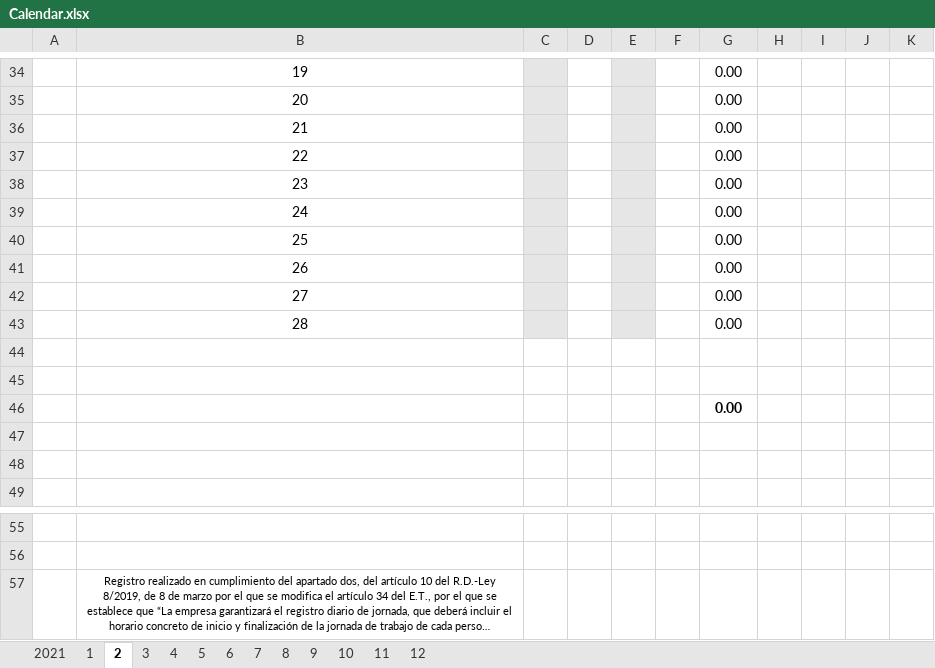
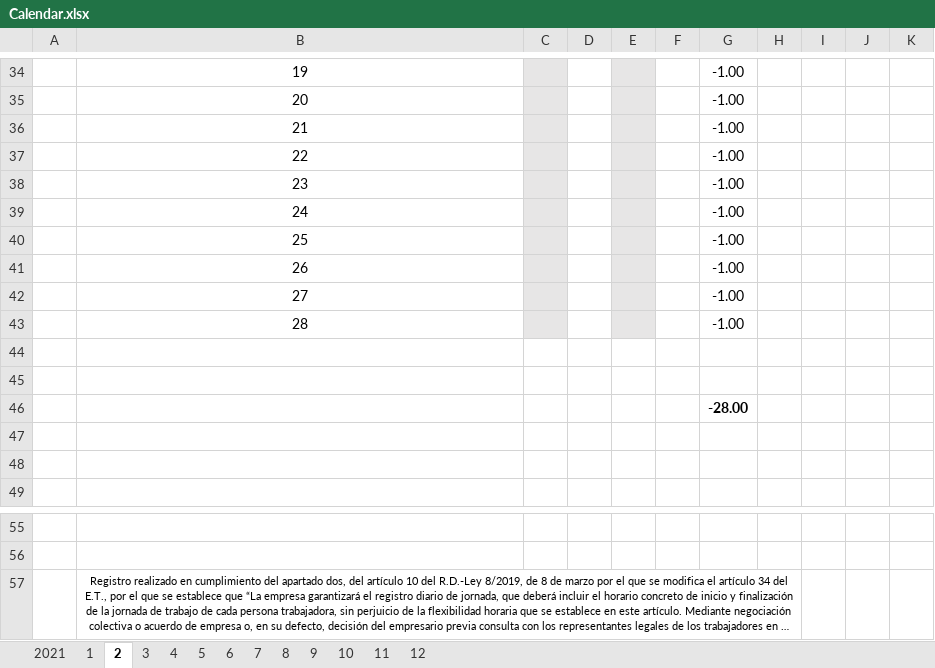
Before and after one commit to Daevid-NoFace/Control-Horarios, an Excel workbook: Calendar.xlsx, sheet 2, drawn as a sheet; only a part is shown, gaps mark what is left out; long unchanged cells end in …; values as stored, in another font and other column widths than the file's, no borders; the diff covers the shown part only; the diff names each change by its address in the sheet, - before the commit and + after, or states it on an @@ line.

```diff
--- a/Calendar.xlsx (sheet 2)
+++ b/Calendar.xlsx (sheet 2)
-G34:G43: 0.00
+G34:G43: -1.00
-G46: 0.00
+G46: -28.00
+B57:H57 merged
```
Also changed, not shown: 18 edited cells and merged cells elsewhere in this sheet, sheet 3, sheet 7, sheet 8, sheet 10, sheet 12, sheet 1, 6 more sheets, 3 other files.
